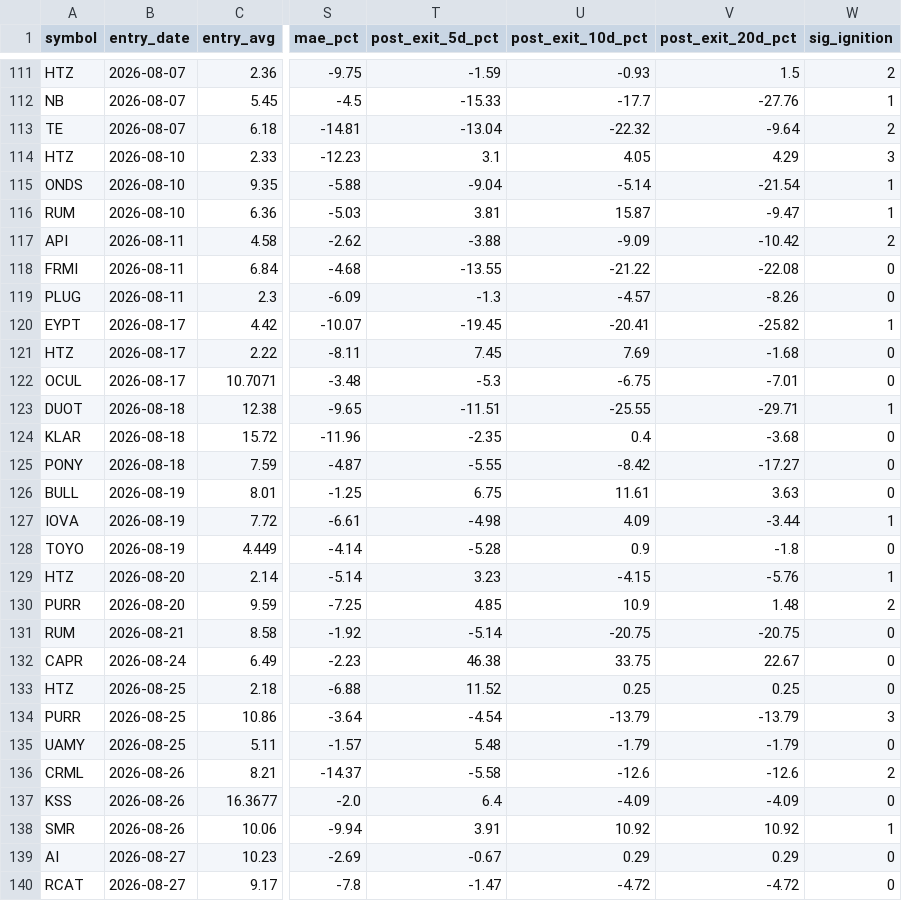
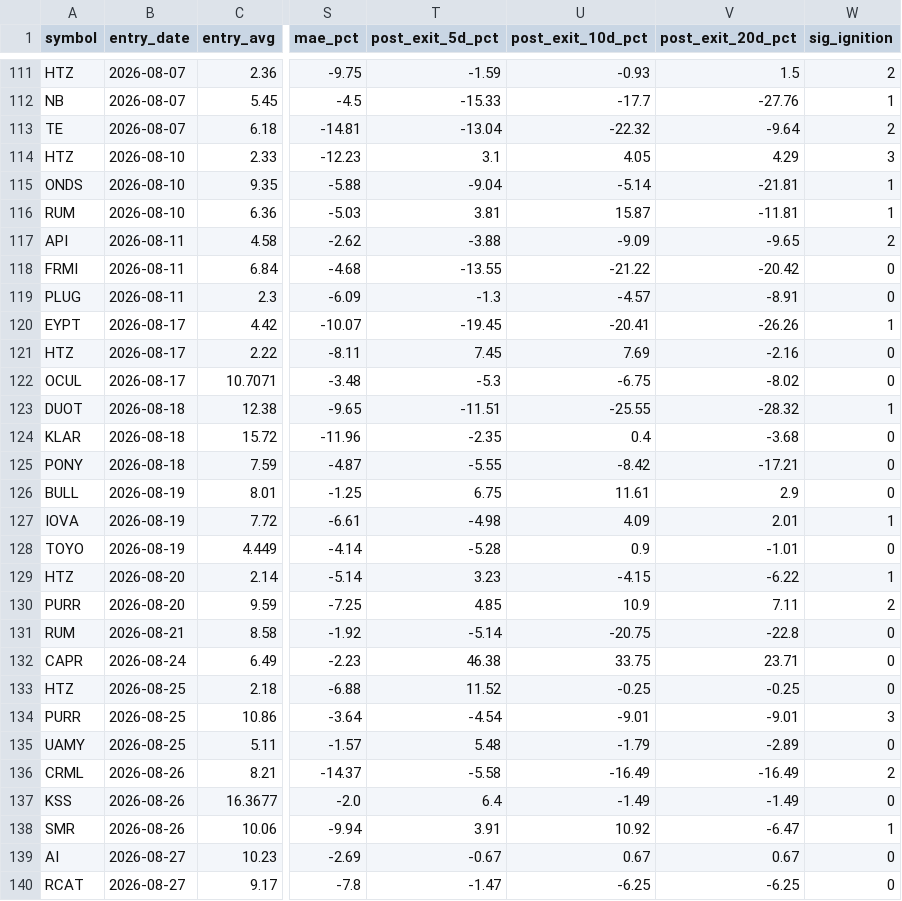
Before and after one commit to maciejmikulewiczpl-ux/Trading, a CSV file: logs/lottery_trade_ledger.csv, drawn as a sheet; only a part is shown, gaps mark what is left out; the diff covers the shown part only; the diff names each change by its address in the sheet, - before the commit and + after, or states it on an @@ line.

Commit message:
lottery board 2026-09-14

```diff
--- a/logs/lottery_trade_ledger.csv
+++ b/logs/lottery_trade_ledger.csv
-V115 (post_exit_20d_pct): -21.54
+V115 (post_exit_20d_pct): -21.81
-V116 (post_exit_20d_pct): -9.47
+V116 (post_exit_20d_pct): -11.81
-V117 (post_exit_20d_pct): -10.42
+V117 (post_exit_20d_pct): -9.65
-V118 (post_exit_20d_pct): -22.08
+V118 (post_exit_20d_pct): -20.42
-V119 (post_exit_20d_pct): -8.26
+V119 (post_exit_20d_pct): -8.91
-V120 (post_exit_20d_pct): -25.82
+V120 (post_exit_20d_pct): -26.26
-V121 (post_exit_20d_pct): -1.68
+V121 (post_exit_20d_pct): -2.16
-V122 (post_exit_20d_pct): -7.01
+V122 (post_exit_20d_pct): -8.02
-V123 (post_exit_20d_pct): -29.71
+V123 (post_exit_20d_pct): -28.32
-V125 (post_exit_20d_pct): -17.27
+V125 (post_exit_20d_pct): -17.21
-V126 (post_exit_20d_pct): 3.63
+V126 (post_exit_20d_pct): 2.9
-V127 (post_exit_20d_pct): -3.44
+V127 (post_exit_20d_pct): 2.01
-V128 (post_exit_20d_pct): -1.8
+V128 (post_exit_20d_pct): -1.01
-V129 (post_exit_20d_pct): -5.76
+V129 (post_exit_20d_pct): -6.22
-V130 (post_exit_20d_pct): 1.48
+V130 (post_exit_20d_pct): 7.11
-V131 (post_exit_20d_pct): -20.75
+V131 (post_exit_20d_pct): -22.8
-V132 (post_exit_20d_pct): 22.67
+V132 (post_exit_20d_pct): 23.71
-U133 (post_exit_10d_pct): 0.25
+U133 (post_exit_10d_pct): -0.25
-V133 (post_exit_20d_pct): 0.25
+V133 (post_exit_20d_pct): -0.25
-U134 (post_exit_10d_pct): -13.79
+U134 (post_exit_10d_pct): -9.01
-V134 (post_exit_20d_pct): -13.79
+V134 (post_exit_20d_pct): -9.01
-V135 (post_exit_20d_pct): -1.79
+V135 (post_exit_20d_pct): -2.89
-U136 (post_exit_10d_pct): -12.6
+U136 (post_exit_10d_pct): -16.49
-V136 (post_exit_20d_pct): -12.6
+V136 (post_exit_20d_pct): -16.49
-U137 (post_exit_10d_pct): -4.09
+U137 (post_exit_10d_pct): -1.49
-V137 (post_exit_20d_pct): -4.09
+V137 (post_exit_20d_pct): -1.49
-V138 (post_exit_20d_pct): 10.92
+V138 (post_exit_20d_pct): -6.47
-U139 (post_exit_10d_pct): 0.29
+U139 (post_exit_10d_pct): 0.67
-V139 (post_exit_20d_pct): 0.29
+V139 (post_exit_20d_pct): 0.67
-U140 (post_exit_10d_pct): -4.72
+U140 (post_exit_10d_pct): -6.25
-V140 (post_exit_20d_pct): -4.72
+V140 (post_exit_20d_pct): -6.25
```
Also changed, not shown: 2 added rows and 54 edited cells elsewhere in this file, 2 other files.
